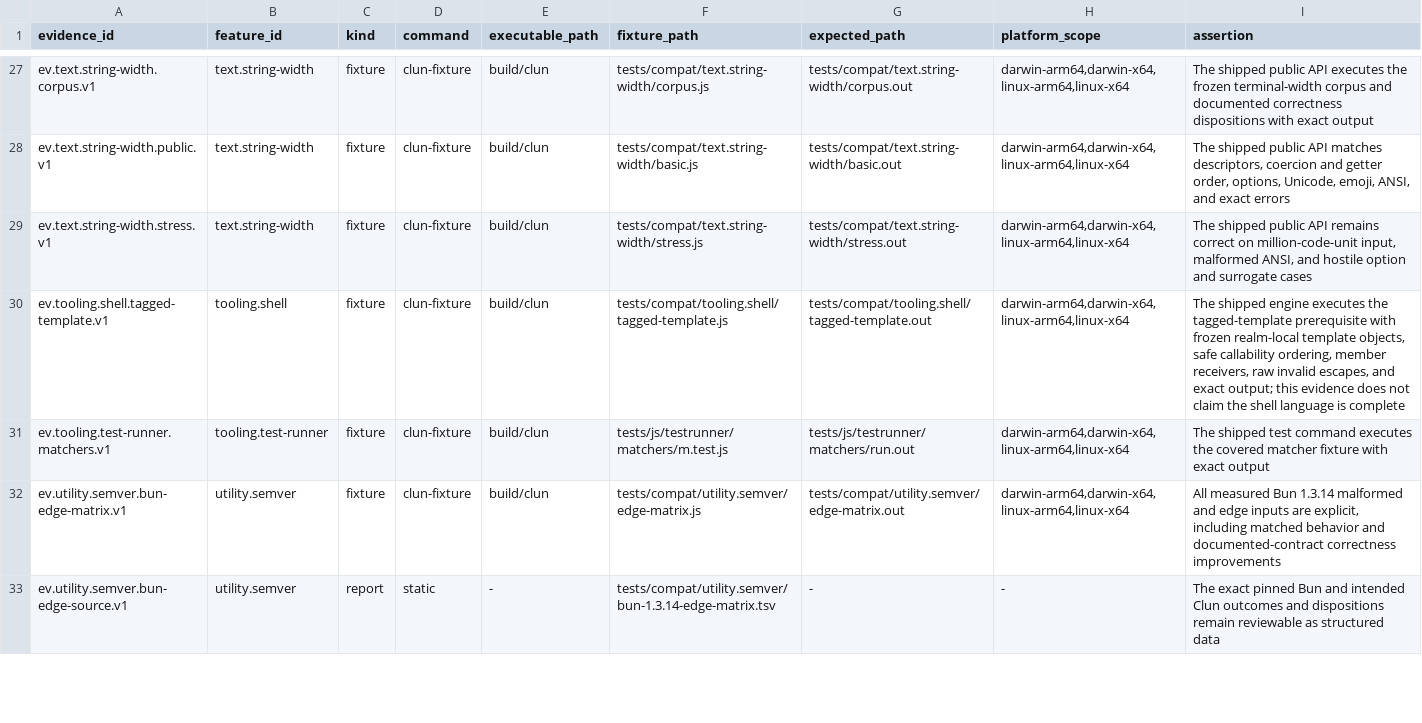
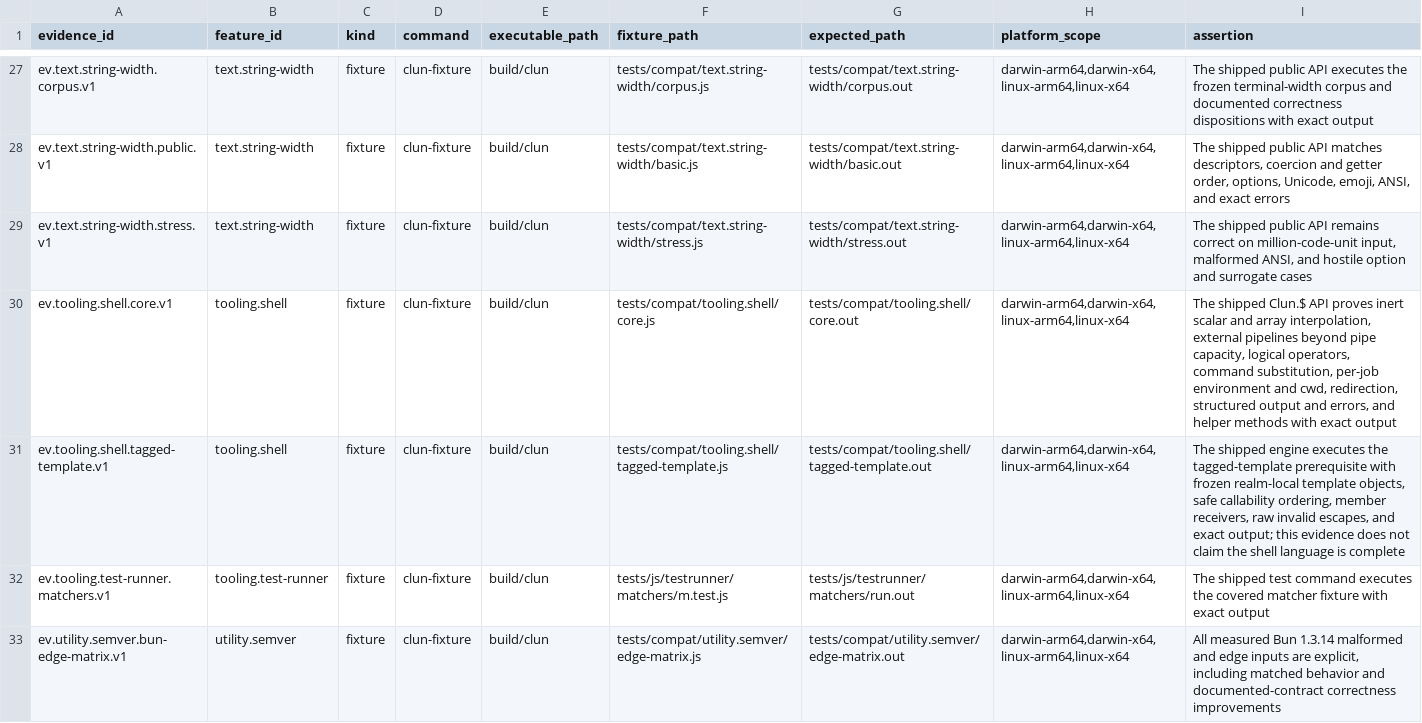
Before and after one commit to theesfeld/clun, a TSV file: compat/evidence.tsv, drawn as a sheet; only a part is shown, gaps mark what is left out; the shorter side is filled out with more unchanged rows; the diff names each change by its address in the sheet, - before the commit and + after, or states it on an @@ line.

Commit message:
feat(shell): add application shell core

```diff
--- a/compat/evidence.tsv
+++ b/compat/evidence.tsv
+row 30: ev.tooling.shell.core.v1 | tooling.shell | fixture | clun-fixture | build/clun | tests/compat/tooling.shell/core.js | tests/compat/tooling.shell/core.out | darwin-arm64,darwin-x64,linux-arm64,linux-x64 | The shipped Clun.$ API proves inert scalar and array interpolation, external pipelines beyond pipe capacity, logical operators, command substitution, per-job environment and cwd, redirection, structured output and errors, and helper methods with exact output
```
Also changed, not shown: 10 other files.
